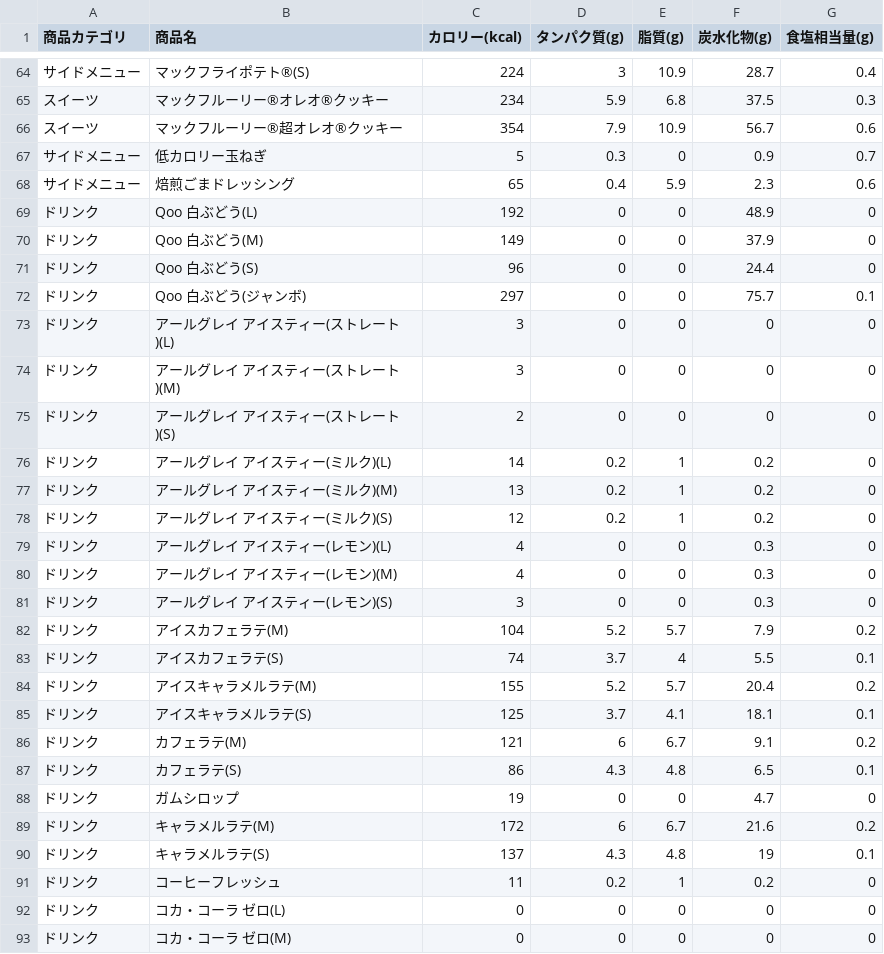
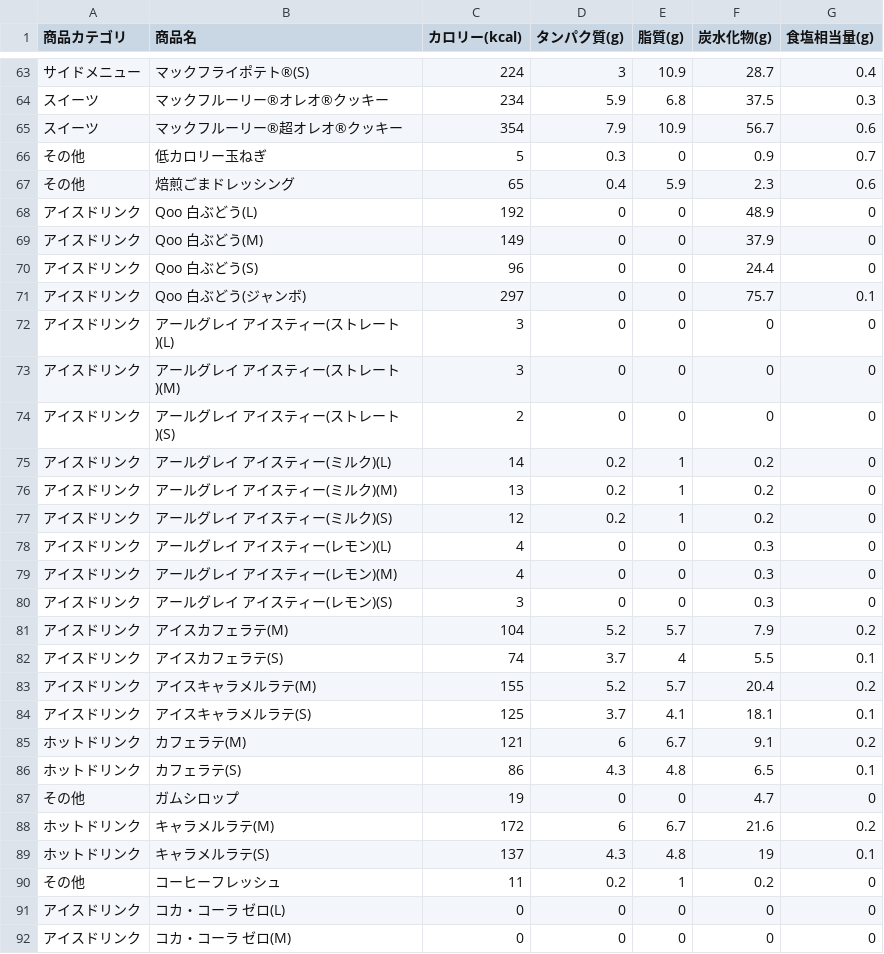
Before and after one commit to niso-cyber/mcd_csv_test, a CSV file: mcd_nutrition.csv, drawn as a sheet; only a part is shown, gaps mark what is left out; the diff covers the shown part only.

Commit message:
Update mcd_nutrition.csv

```diff
--- a/mcd_nutrition.csv
+++ b/mcd_nutrition.csv
@@ -66,28 +65,28 @@
 スイーツ,マックフルーリー®超オレオ®クッキー,354,7.9,10.9,56.7,0.6
-サイドメニュー,低カロリー玉ねぎ,5,0.3,0,0.9,0.7
-サイドメニュー,焙煎ごまドレッシング,65,0.4,5.9,2.3,0.6
-ドリンク,Qoo 白ぶどう(L),192,0,0,48.9,0
-ドリンク,Qoo 白ぶどう(M),149,0,0,37.9,0
-ドリンク,Qoo 白ぶどう(S),96,0,0,24.4,0
-ドリンク,Qoo 白ぶどう(ジャンボ),297,0,0,75.7,0.1
-ドリンク,アールグレイ アイスティー(ストレート)(L),3,0,0,0,0
-ドリンク,アールグレイ アイスティー(ストレート)(M),3,0,0,0,0
-ドリンク,アールグレイ アイスティー(ストレート)(S),2,0,0,0,0
-ドリンク,アールグレイ アイスティー(ミルク)(L),14,0.2,1,0.2,0
-ドリンク,アールグレイ アイスティー(ミルク)(M),13,0.2,1,0.2,0
-ドリンク,アールグレイ アイスティー(ミルク)(S),12,0.2,1,0.2,0
-ドリンク,アールグレイ アイスティー(レモン)(L),4,0,0,0.3,0
-ドリンク,アールグレイ アイスティー(レモン)(M),4,0,0,0.3,0
-ドリンク,アールグレイ アイスティー(レモン)(S),3,0,0,0.3,0
-ドリンク,アイスカフェラテ(M),104,5.2,5.7,7.9,0.2
-ドリンク,アイスカフェラテ(S),74,3.7,4,5.5,0.1
-ドリンク,アイスキャラメルラテ(M),155,5.2,5.7,20.4,0.2
-ドリンク,アイスキャラメルラテ(S),125,3.7,4.1,18.1,0.1
-ドリンク,カフェラテ(M),121,6,6.7,9.1,0.2
-ドリンク,カフェラテ(S),86,4.3,4.8,6.5,0.1
-ドリンク,ガムシロップ,19,0,0,4.7,0
-ドリンク,キャラメルラテ(M),172,6,6.7,21.6,0.2
-ドリンク,キャラメルラテ(S),137,4.3,4.8,19,0.1
-ドリンク,コーヒーフレッシュ,11,0.2,1,0.2,0
-ドリンク,コカ・コーラ ゼロ(L),0,0,0,0,0
-ドリンク,コカ・コーラ ゼロ(M),0,0,0,0,0
+その他,低カロリー玉ねぎ,5,0.3,0,0.9,0.7
+その他,焙煎ごまドレッシング,65,0.4,5.9,2.3,0.6
+アイスドリンク,Qoo 白ぶどう(L),192,0,0,48.9,0
+アイスドリンク,Qoo 白ぶどう(M),149,0,0,37.9,0
+アイスドリンク,Qoo 白ぶどう(S),96,0,0,24.4,0
+アイスドリンク,Qoo 白ぶどう(ジャンボ),297,0,0,75.7,0.1
+アイスドリンク,アールグレイ アイスティー(ストレート)(L),3,0,0,0,0
+アイスドリンク,アールグレイ アイスティー(ストレート)(M),3,0,0,0,0
+アイスドリンク,アールグレイ アイスティー(ストレート)(S),2,0,0,0,0
+アイスドリンク,アールグレイ アイスティー(ミルク)(L),14,0.2,1,0.2,0
+アイスドリンク,アールグレイ アイスティー(ミルク)(M),13,0.2,1,0.2,0
+アイスドリンク,アールグレイ アイスティー(ミルク)(S),12,0.2,1,0.2,0
+アイスドリンク,アールグレイ アイスティー(レモン)(L),4,0,0,0.3,0
+アイスドリンク,アールグレイ アイスティー(レモン)(M),4,0,0,0.3,0
+アイスドリンク,アールグレイ アイスティー(レモン)(S),3,0,0,0.3,0
+アイスドリンク,アイスカフェラテ(M),104,5.2,5.7,7.9,0.2
+アイスドリンク,アイスカフェラテ(S),74,3.7,4,5.5,0.1
+アイスドリンク,アイスキャラメルラテ(M),155,5.2,5.7,20.4,0.2
+アイスドリンク,アイスキャラメルラテ(S),125,3.7,4.1,18.1,0.1
+ホットドリンク,カフェラテ(M),121,6,6.7,9.1,0.2
+ホットドリンク,カフェラテ(S),86,4.3,4.8,6.5,0.1
+その他,ガムシロップ,19,0,0,4.7,0
+ホットドリンク,キャラメルラテ(M),172,6,6.7,21.6,0.2
+ホットドリンク,キャラメルラテ(S),137,4.3,4.8,19,0.1
+その他,コーヒーフレッシュ,11,0.2,1,0.2,0
+アイスドリンク,コカ・コーラ ゼロ(L),0,0,0,0,0
+アイスドリンク,コカ・コーラ ゼロ(M),0,0,0,0,0
```
Also changed, not shown: 1 removed row and 39 edited cells elsewhere in this file.
